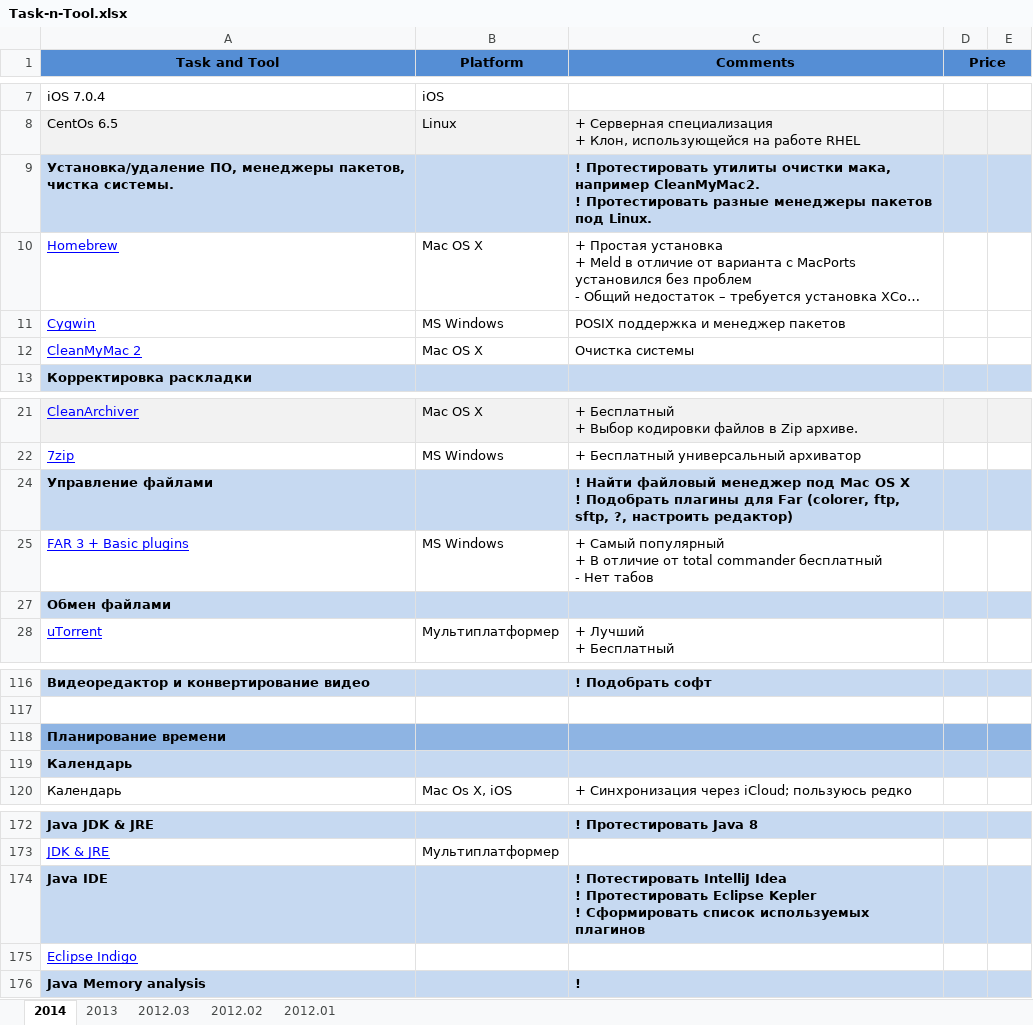
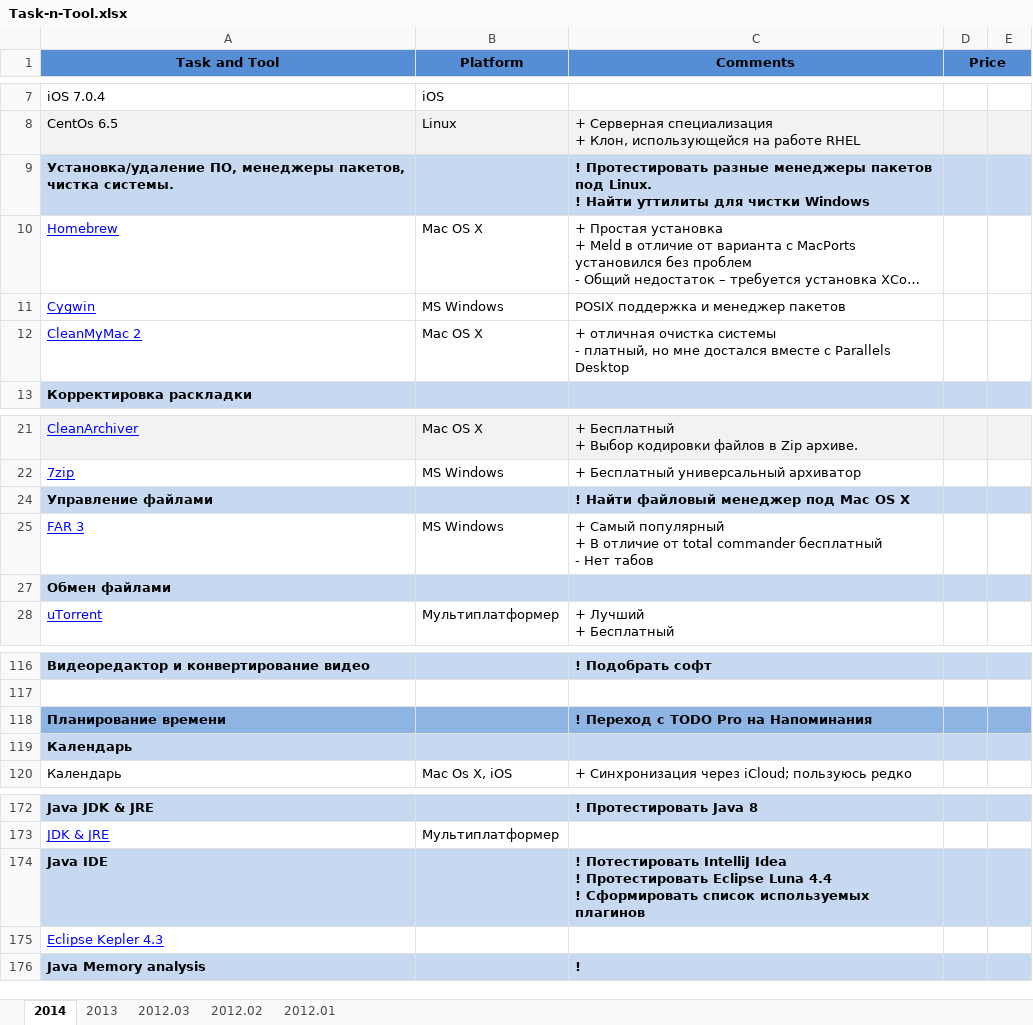
Before and after one commit to SergeyGomanyuk/Task-n-Tool, an Excel workbook: Task-n-Tool.xlsx, sheet 2014, drawn as a sheet; only a part is shown, gaps mark what is left out; long unchanged cells end in …; values as stored, in another font and other column widths than the file's, no borders; ↵ is a line break in a cell; the diff names each change by its address in the sheet, - before the commit and + after, or states it on an @@ line.

Commit message:
updated

```diff
--- a/Task-n-Tool.xlsx (sheet 2014)
+++ b/Task-n-Tool.xlsx (sheet 2014)
-C9 (Comments): ! Протестировать утилиты очистки мака, например CleanMyMac2. ↵ ! Протестировать разные менеджеры пакетов под Linux.
+C9 (Comments): ! Протестировать разные менеджеры пакетов под Linux. ↵ ! Найти уттилиты для чистки Windows
-C12 (Comments): Очистка системы
+C12 (Comments): + отличная очистка системы ↵ - платный, но мне достался вместе с Parallels Desktop
-C24 (Comments): …OS X ↵ ! Подобрать плагины для Far (colorer, ftp, sftp, ?, настроить редактор)
+C24 (Comments): …OS X
-A25 (Task and Tool): FAR 3 + Basic plugins
+A25 (Task and Tool): FAR 3
-C118 (Comments): (empty)
+C118 (Comments): ! Переход с TODO Pro на Напоминания
-C174 (Comments): …Протестировать Eclipse Kepler ↵ ! Сформировать…
+C174 (Comments): …Протестировать Eclipse Luna 4.4 ↵ ! Сформировать…
-A175 (Task and Tool): Eclipse Indigo
+A175 (Task and Tool): Eclipse Kepler 4.3
```
